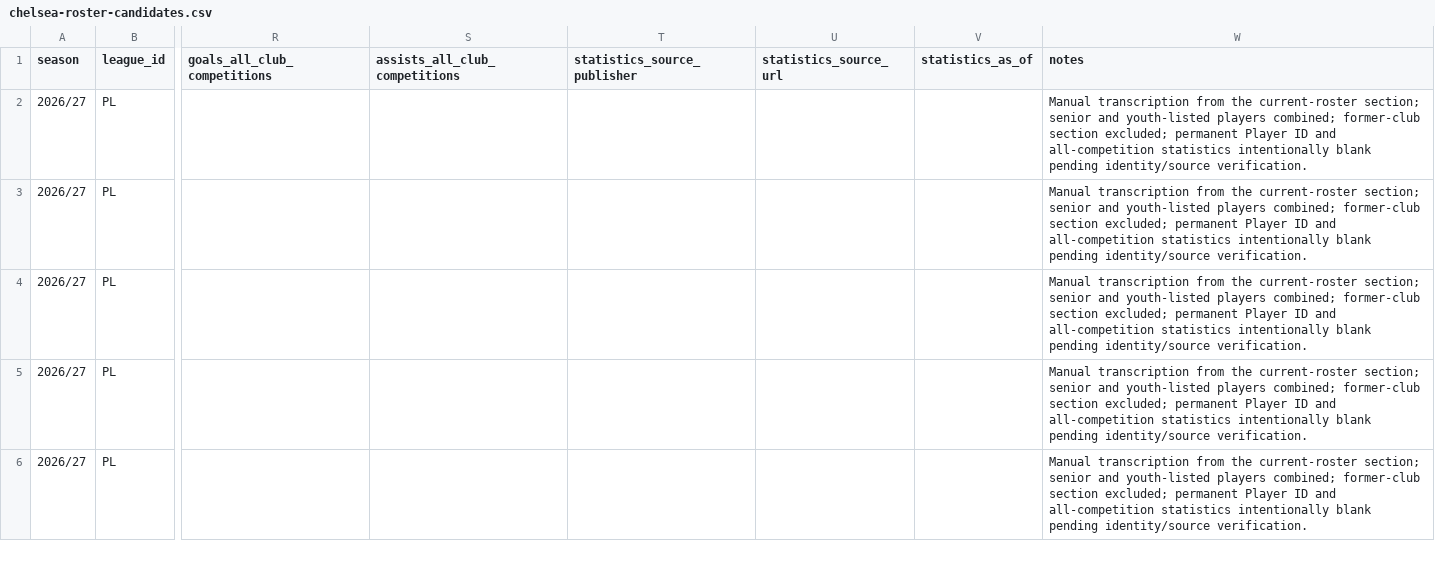
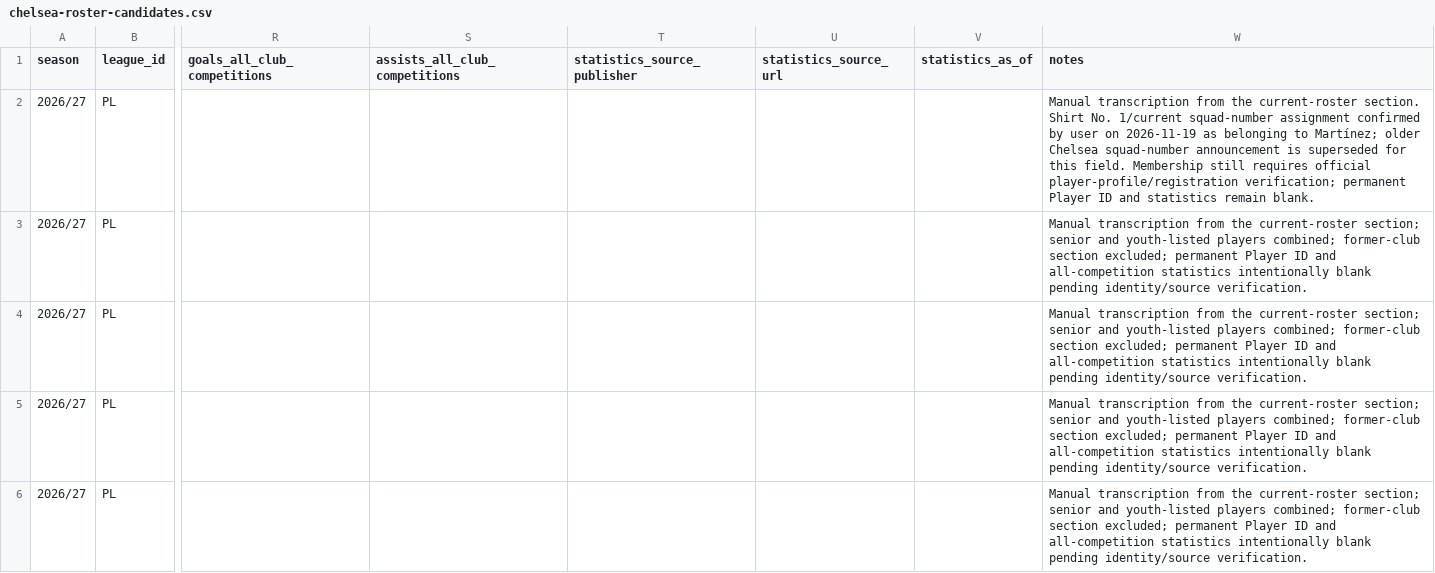
Before and after one commit to bazaku22/Project-Football-time, a CSV file: data/intake/2026-27/PL/chelsea-roster-candidates.csv, drawn as a sheet; only a part is shown, gaps mark what is left out; the diff names each change by its address in the sheet, - before the commit and + after, or states it on an @@ line.

Commit message:
data: record Chelsea current shirt number clarification

```diff
--- a/data/intake/2026-27/PL/chelsea-roster-candidates.csv
+++ b/data/intake/2026-27/PL/chelsea-roster-candidates.csv
-W2 (notes): …the current-roster section; senior and youth-listed players combined; former-club section excluded; permanent Player ID and all-competition statistics intentionally blank pending identity/source verification.
+W2 (notes): …the current-roster section. Shirt No. 1/current squad-number assignment confirmed by user on 2026-11-19 as belonging to Martínez; older Chelsea squad-number announcement is superseded for this field. Membership still requires official player-profile/registration verification; permanent Player ID and statistics remain blank.
```
